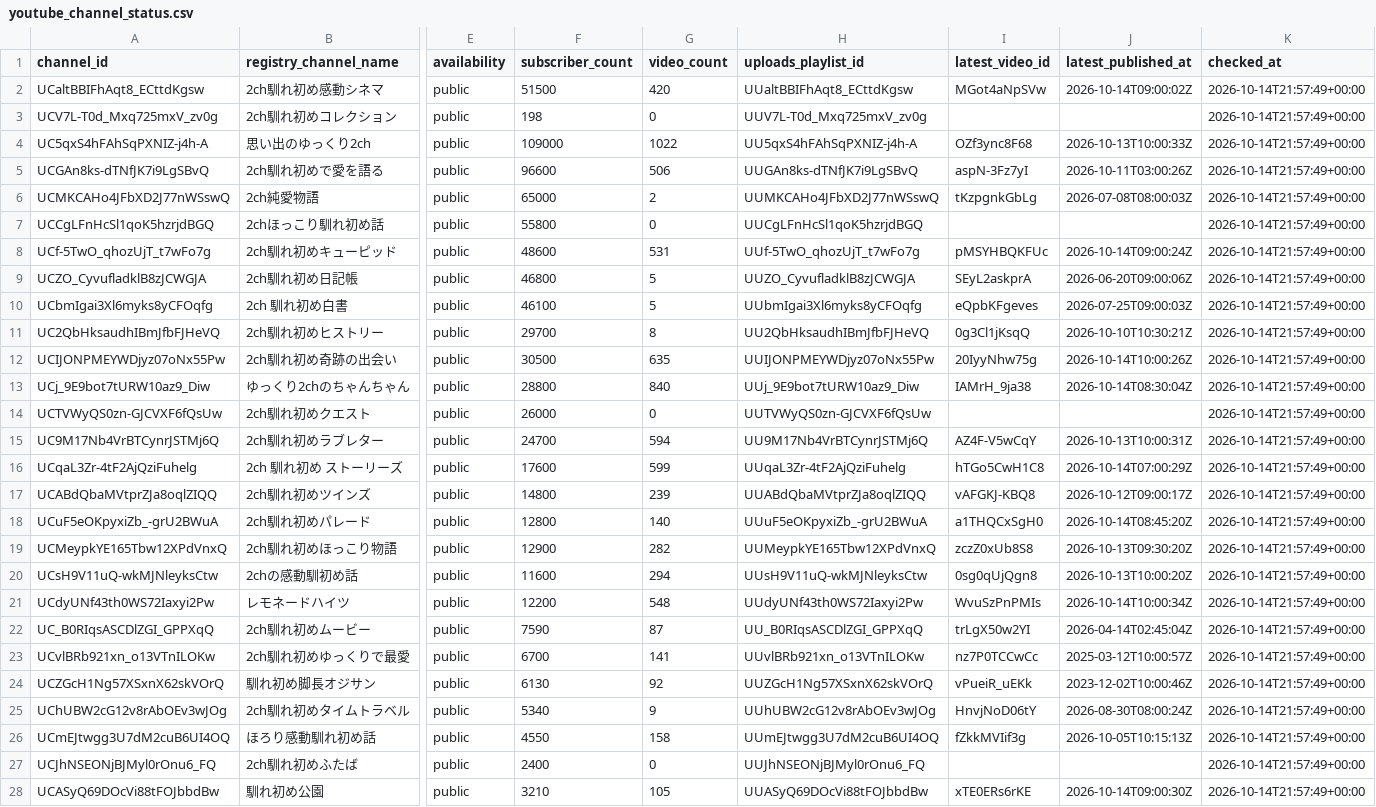
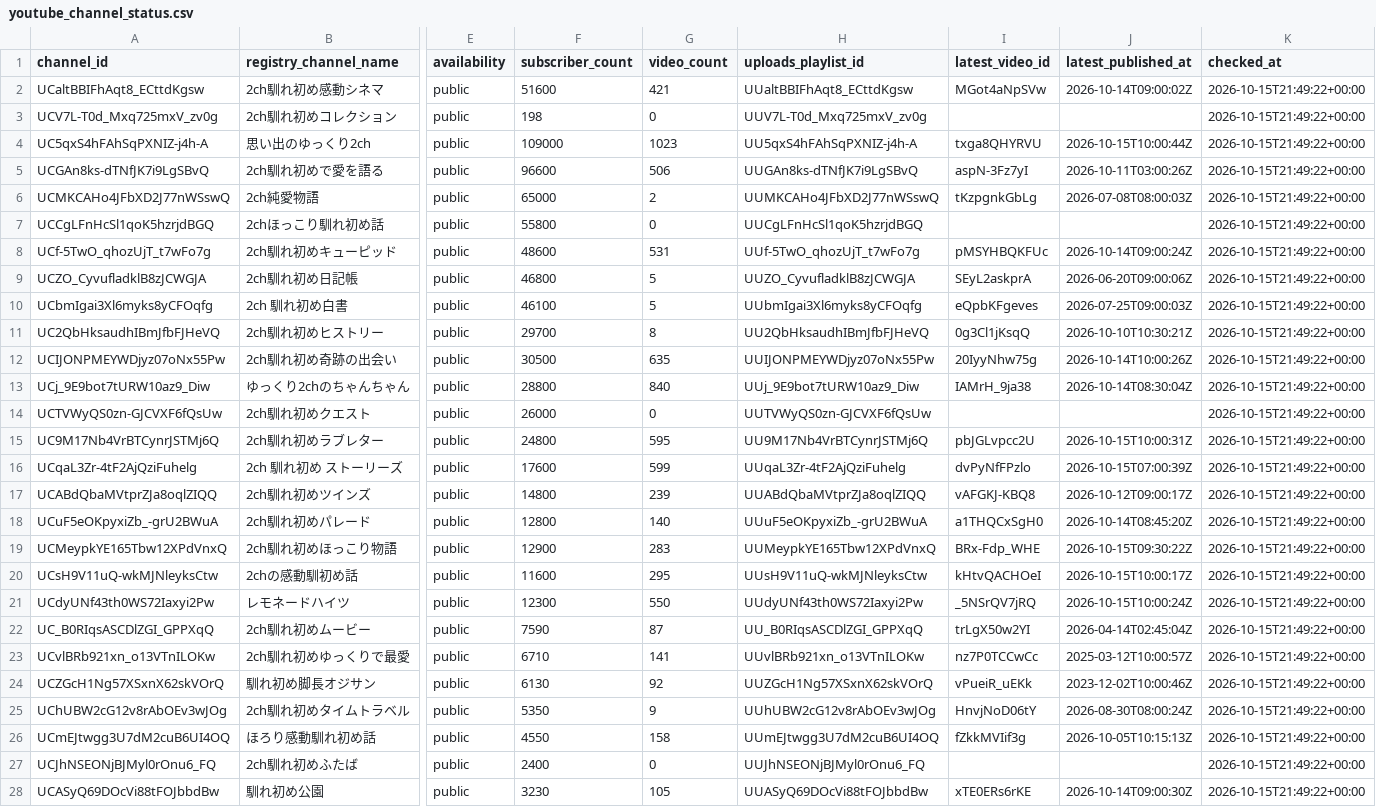
Before and after one commit to japonismy/naresome-kikaku-research, a CSV file: data_sources/youtube_channel_status.csv, drawn as a sheet; only a part is shown, gaps mark what is left out; the diff covers the shown part only; the diff names each change by its address in the sheet, - before the commit and + after, or states it on an @@ line.

```diff
--- a/data_sources/youtube_channel_status.csv
+++ b/data_sources/youtube_channel_status.csv
-F2 (subscriber_count): 51500
+F2 (subscriber_count): 51600
-G2 (video_count): 420
+G2 (video_count): 421
-K2:K28 (checked_at): 2026-10-14T21:57:49+00:00
+K2:K28 (checked_at): 2026-10-15T21:49:22+00:00
-G4 (video_count): 1022
+G4 (video_count): 1023
-I4 (latest_video_id): OZf3ync8F68
+I4 (latest_video_id): txga8QHYRVU
-J4 (latest_published_at): 2026-10-13T10:00:33Z
+J4 (latest_published_at): 2026-10-15T10:00:44Z
-F15 (subscriber_count): 24700
+F15 (subscriber_count): 24800
-G15 (video_count): 594
+G15 (video_count): 595
-I15 (latest_video_id): AZ4F-V5wCqY
+I15 (latest_video_id): pbJGLvpcc2U
-J15 (latest_published_at): 2026-10-13T10:00:31Z
+J15 (latest_published_at): 2026-10-15T10:00:31Z
-I16 (latest_video_id): hTGo5CwH1C8
+I16 (latest_video_id): dvPyNfFPzlo
-J16 (latest_published_at): 2026-10-14T07:00:29Z
+J16 (latest_published_at): 2026-10-15T07:00:39Z
-G19 (video_count): 282
+G19 (video_count): 283
-I19 (latest_video_id): zczZ0xUb8S8
+I19 (latest_video_id): BRx-Fdp_WHE
-J19 (latest_published_at): 2026-10-13T09:30:20Z
+J19 (latest_published_at): 2026-10-15T09:30:22Z
-G20 (video_count): 294
+G20 (video_count): 295
-I20 (latest_video_id): 0sg0qUjQgn8
+I20 (latest_video_id): kHtvQACHOeI
-J20 (latest_published_at): 2026-10-13T10:00:20Z
+J20 (latest_published_at): 2026-10-15T10:00:17Z
-F21 (subscriber_count): 12200
+F21 (subscriber_count): 12300
-G21 (video_count): 548
+G21 (video_count): 550
-I21 (latest_video_id): WvuSzPnPMIs
+I21 (latest_video_id): _5NSrQV7jRQ
-J21 (latest_published_at): 2026-10-14T10:00:34Z
+J21 (latest_published_at): 2026-10-15T10:00:24Z
-F23 (subscriber_count): 6700
+F23 (subscriber_count): 6710
-F25 (subscriber_count): 5340
+F25 (subscriber_count): 5350
-F28 (subscriber_count): 3210
+F28 (subscriber_count): 3230
```
Also changed, not shown: 15 edited cells elsewhere in this file, data_sources/youtube_current_stats.csv, reports/channel_scope.csv, 8 other files.
